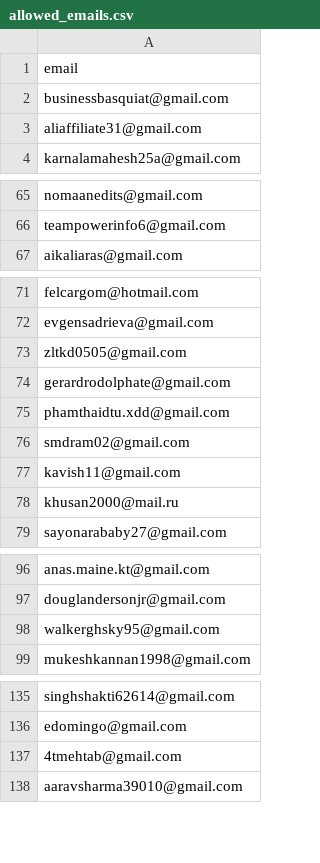
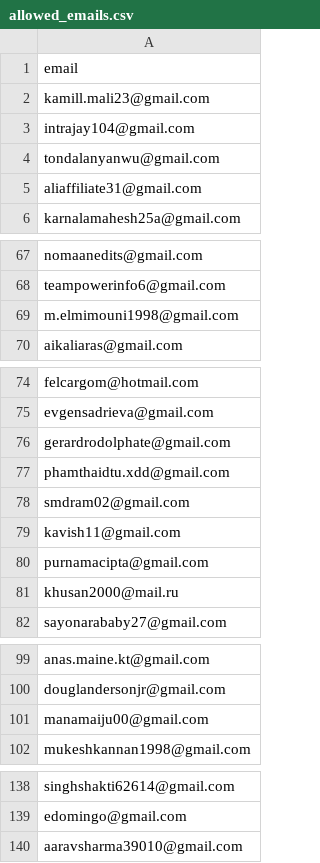
Before and after one commit to ikermato144-eng/premium-access, a CSV file: allowed_emails.csv, drawn as a sheet; only a part is shown, gaps mark what is left out; the diff covers the shown part only.

Commit message:
Update allowed_emails.csv

```diff
--- a/allowed_emails.csv
+++ b/allowed_emails.csv
@@ -1,3 +1,5 @@
 email
-businessbasquiat@gmail.com
+kamill.mali23@gmail.com
+intrajay104@gmail.com
+tondalanyanwu@gmail.com
 aliaffiliate31@gmail.com
@@ -66,2 +68,3 @@ nomaanedits@gmail.com
 teampowerinfo6@gmail.com
+m.elmimouni1998@gmail.com
 aikaliaras@gmail.com
@@ -72,3 +75,2 @@ felcargom@hotmail.com
 evgensadrieva@gmail.com
-zltkd0505@gmail.com
 gerardrodolphate@gmail.com
@@ -77,2 +79,3 @@ smdram02@gmail.com
 kavish11@gmail.com
+purnamacipta@gmail.com
 khusan2000@mail.ru
@@ -97,3 +100,3 @@ anas.maine.kt@gmail.com
 douglandersonjr@gmail.com
-walkerghsky95@gmail.com
+manamaiju00@gmail.com
 mukeshkannan1998@gmail.com
@@ -136,3 +139,2 @@ singhshakti62614@gmail.com
 edomingo@gmail.com
-4tmehtab@gmail.com
 aaravsharma39010@gmail.com
```
Also changed, not shown: 1 removed row elsewhere in this file.
